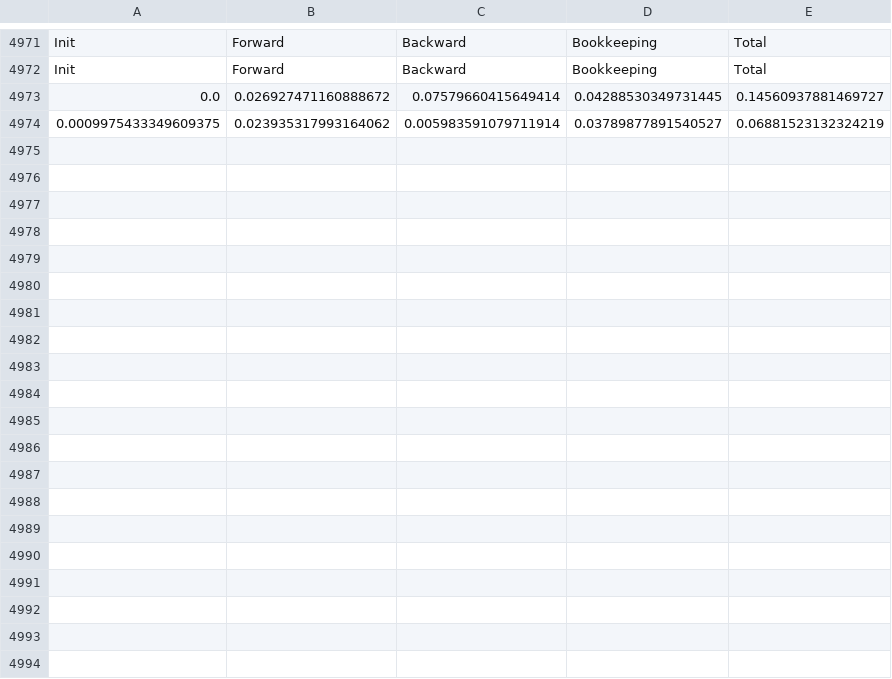
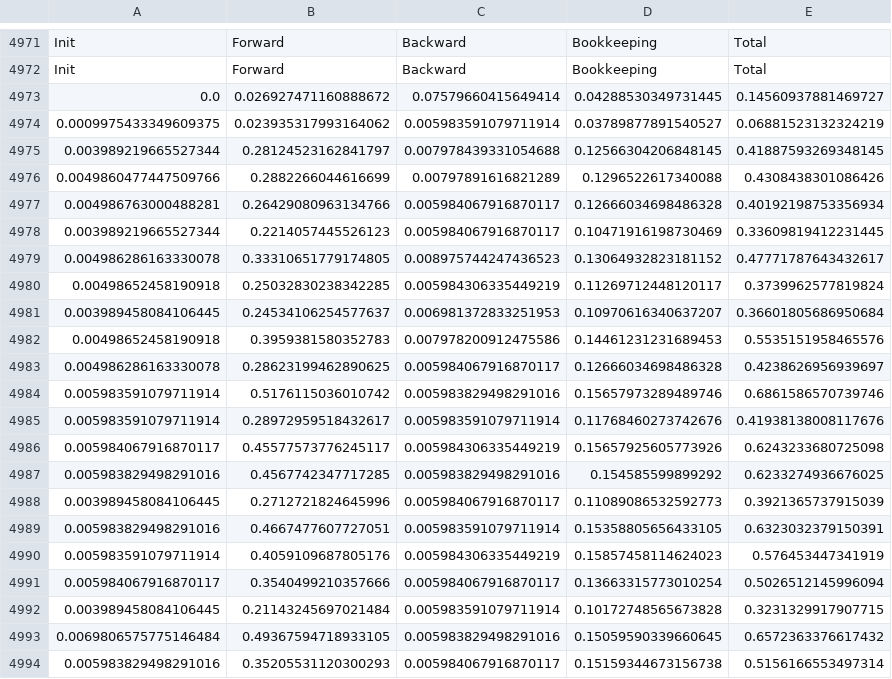
Before and after one commit to tobogranyte/AI-Checkers, a CSV file: training_stats.csv, drawn as a sheet; only a part is shown, gaps mark what is left out; the diff covers the shown part only.

```diff
--- a/training_stats.csv
+++ b/training_stats.csv
@@ -4974 +4974,21 @@ Init,Forward,Backward,Bookkeeping,Total
 0.0009975433349609375,0.023935317993164062,0.005983591079711914,0.03789877891540527,0.06881523132324219
+0.003989219665527344,0.28124523162841797,0.007978439331054688,0.12566304206848145,0.41887593269348145
+0.0049860477447509766,0.2882266044616699,0.00797891616821289,0.1296522617340088,0.4308438301086426
+0.004986763000488281,0.26429080963134766,0.005984067916870117,0.12666034698486328,0.40192198753356934
+0.003989219665527344,0.2214057445526123,0.005984067916870117,0.10471916198730469,0.33609819412231445
+0.004986286163330078,0.33310651779174805,0.008975744247436523,0.13064932823181152,0.47771787643432617
+0.00498652458190918,0.25032830238342285,0.005984306335449219,0.11269712448120117,0.3739962577819824
+0.003989458084106445,0.24534106254577637,0.006981372833251953,0.10970616340637207,0.36601805686950684
+0.00498652458190918,0.3959381580352783,0.007978200912475586,0.14461231231689453,0.5535151958465576
+0.004986286163330078,0.28623199462890625,0.005984067916870117,0.12666034698486328,0.4238626956939697
+0.005983591079711914,0.5176115036010742,0.005983829498291016,0.15657973289489746,0.6861586570739746
+0.005983591079711914,0.28972959518432617,0.005983591079711914,0.11768460273742676,0.41938138008117676
+0.005984067916870117,0.45577573776245117,0.005984306335449219,0.15657925605773926,0.6243233680725098
+0.005983829498291016,0.4567742347717285,0.005983829498291016,0.154585599899292,0.6233274936676025
+0.003989458084106445,0.2712721824645996,0.005984067916870117,0.11089086532592773,0.3921365737915039
+0.005983829498291016,0.4667477607727051,0.005983591079711914,0.15358805656433105,0.6323032379150391
+0.005983591079711914,0.4059109687805176,0.005984306335449219,0.15857458114624023,0.576453447341919
+0.005984067916870117,0.3540499210357666,0.005984067916870117,0.13663315773010254,0.5026512145996094
+0.003989458084106445,0.21143245697021484,0.005983591079711914,0.10172748565673828,0.3231329917907715
+0.0069806575775146484,0.49367594718933105,0.005983829498291016,0.15059590339660645,0.6572363376617432
+0.005983829498291016,0.35205531120300293,0.005984067916870117,0.15159344673156738,0.5156166553497314
```
Also changed, not shown: 14 added rows elsewhere in this file, stats.csv, 4 other files.
